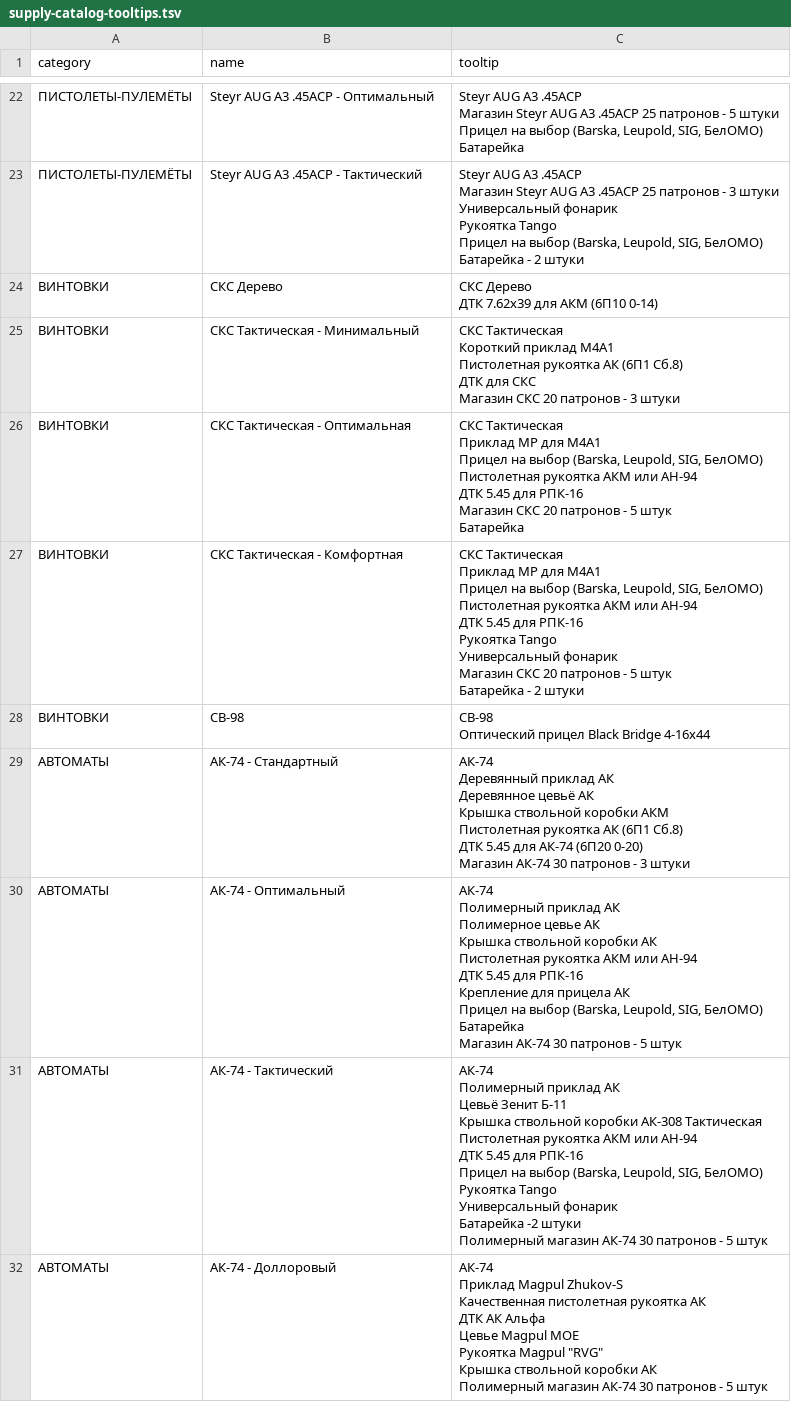
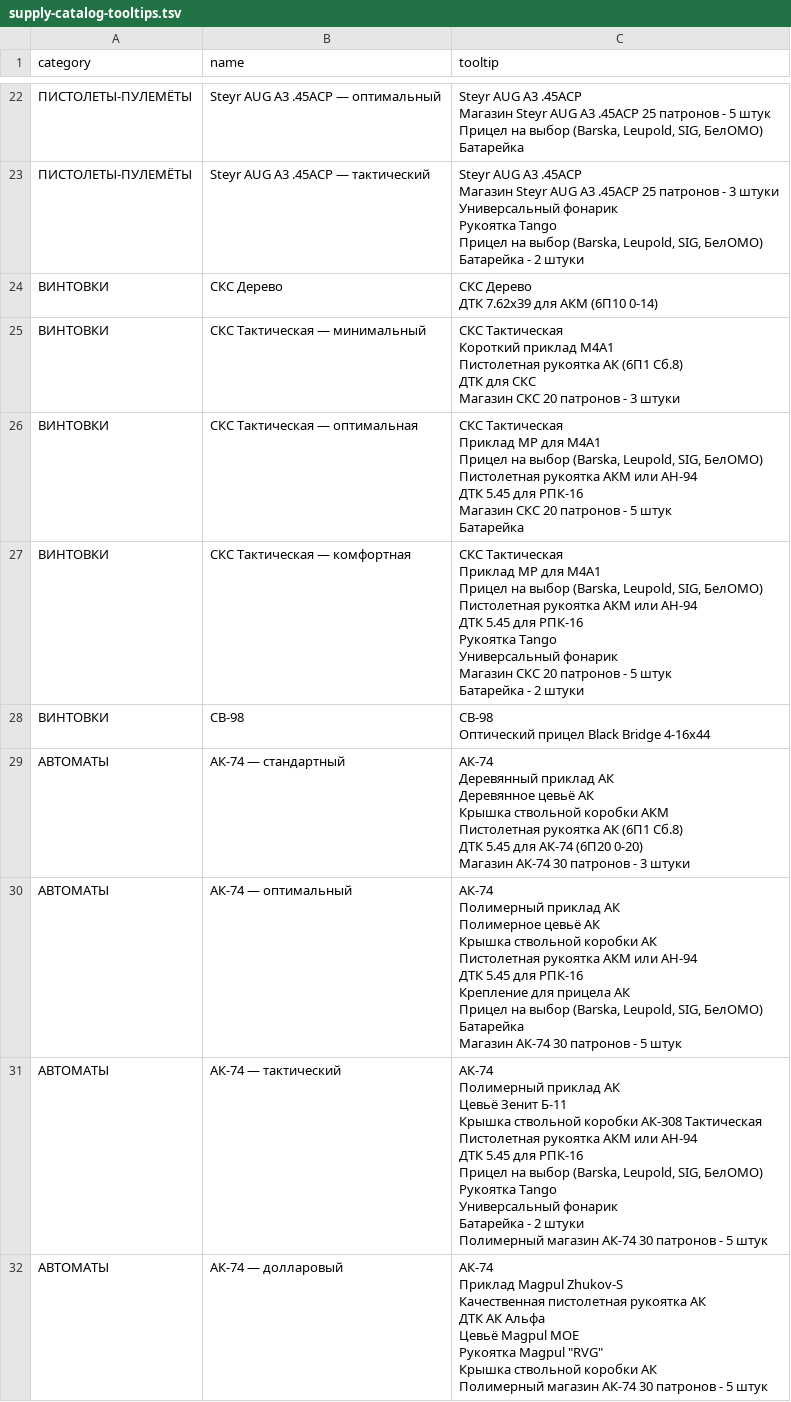
Before and after one commit to vsevolod9434-maker/duty-data-base, a TSV file: tools/calculator-source/supply-catalog-tooltips.tsv, drawn as a sheet; only a part is shown, gaps mark what is left out; the diff covers the shown part only.

```diff
--- a/tools/calculator-source/supply-catalog-tooltips.tsv
+++ b/tools/calculator-source/supply-catalog-tooltips.tsv
@@ -91,71 +91,71 @@ category	name	tooltip
-ПИСТОЛЕТЫ-ПУЛЕМЁТЫ	Steyr AUG A3 .45ACP - Оптимальный	"Steyr AUG A3 .45ACP
-Магазин Steyr AUG A3 .45ACP 25 патронов - 5 штуки
-Прицел на выбор (Barska, Leupold, SIG, БелОМО)
-Батарейка"
-ПИСТОЛЕТЫ-ПУЛЕМЁТЫ	Steyr AUG A3 .45ACP - Тактический	"Steyr AUG A3 .45ACP
-Магазин Steyr AUG A3 .45ACP 25 патронов - 3 штуки
-Универсальный фонарик
-Рукоятка Tango
-Прицел на выбор (Barska, Leupold, SIG, БелОМО)
-Батарейка - 2 штуки"
+ПИСТОЛЕТЫ-ПУЛЕМЁТЫ	Steyr AUG A3 .45ACP — оптимальный	"Steyr AUG A3 .45ACP
+Магазин Steyr AUG A3 .45ACP 25 патронов - 5 штук
+Прицел на выбор (Barska, Leupold, SIG, БелОМО)
+Батарейка"
+ПИСТОЛЕТЫ-ПУЛЕМЁТЫ	Steyr AUG A3 .45ACP — тактический	"Steyr AUG A3 .45ACP
+Магазин Steyr AUG A3 .45ACP 25 патронов - 3 штуки
+Универсальный фонарик
+Рукоятка Tango
+Прицел на выбор (Barska, Leupold, SIG, БелОМО)
+Батарейка - 2 штуки"
 ВИНТОВКИ	СКС Дерево	"СКС Дерево
 ДТК 7.62x39 для АКМ (6П10 0-14)"
-ВИНТОВКИ	СКС Тактическая - Минимальный	"СКС Тактическая
-Короткий приклад M4A1
-Пистолетная рукоятка АК (6П1 Сб.8)
-ДТК для СКС
-Магазин СКС 20 патронов - 3 штуки"
-ВИНТОВКИ	СКС Тактическая - Оптимальная	"СКС Тактическая
-Приклад MP для M4A1
-Прицел на выбор (Barska, Leupold, SIG, БелОМО)
-Пистолетная рукоятка АКМ или АН-94
-ДТК 5.45 для РПК-16
-Магазин СКС 20 патронов - 5 штук
-Батарейка"
-ВИНТОВКИ	СКС Тактическая - Комфортная	"СКС Тактическая
-Приклад MP для M4A1
-Прицел на выбор (Barska, Leupold, SIG, БелОМО)
-Пистолетная рукоятка АКМ или АН-94
-ДТК 5.45 для РПК-16
-Рукоятка Tango
-Универсальный фонарик
-Магазин СКС 20 патронов - 5 штук
-Батарейка - 2 штуки"
+ВИНТОВКИ	СКС Тактическая — минимальный	"СКС Тактическая
+Короткий приклад M4A1
+Пистолетная рукоятка АК (6П1 Сб.8)
+ДТК для СКС
+Магазин СКС 20 патронов - 3 штуки"
+ВИНТОВКИ	СКС Тактическая — оптимальная	"СКС Тактическая
+Приклад MP для M4A1
+Прицел на выбор (Barska, Leupold, SIG, БелОМО)
+Пистолетная рукоятка АКМ или АН-94
+ДТК 5.45 для РПК-16
+Магазин СКС 20 патронов - 5 штук
+Батарейка"
+ВИНТОВКИ	СКС Тактическая — комфортная	"СКС Тактическая
+Приклад MP для M4A1
+Прицел на выбор (Barska, Leupold, SIG, БелОМО)
+Пистолетная рукоятка АКМ или АН-94
+ДТК 5.45 для РПК-16
+Рукоятка Tango
+Универсальный фонарик
+Магазин СКС 20 патронов - 5 штук
+Батарейка - 2 штуки"
 ВИНТОВКИ	СВ-98	"СВ-98
 Оптический прицел Black Bridge 4-16x44"
-АВТОМАТЫ	АК-74 - Стандартный	"АК-74
-Деревянный приклад АК
-Деревянное цевьё АК
-Крышка ствольной коробки АКМ
-Пистолетная рукоятка АК (6П1 Сб.8)
-ДТК 5.45 для АК-74 (6П20 0-20)
-Магазин АК-74 30 патронов - 3 штуки"
-АВТОМАТЫ	АК-74 - Оптимальный	"АК-74
-Полимерный приклад АК
-Полимерное цевье АК
-Крышка ствольной коробки АК
-Пистолетная рукоятка АКМ или АН-94
-ДТК 5.45 для РПК-16
-Крепление для прицела АК
-Прицел на выбор (Barska, Leupold, SIG, БелОМО)
-Батарейка
-Магазин АК-74 30 патронов - 5 штук"
-АВТОМАТЫ	АК-74 - Тактический	"АК-74
-Полимерный приклад АК
-Цевьё Зенит Б-11
-Крышка ствольной коробки АК-308 Тактическая
-Пистолетная рукоятка АКМ или АН-94
-ДТК 5.45 для РПК-16
-Прицел на выбор (Barska, Leupold, SIG, БелОМО)
-Рукоятка Tango
-Универсальный фонарик
-Батарейка -2 штуки
-Полимерный магазин АК-74 30 патронов - 5 штук"
-АВТОМАТЫ	АК-74 - Доллоровый	"АК-74
-Приклад Magpul Zhukov-S
-Качественная пистолетная рукоятка АК
-ДТК АК Альфа
-Цевье Magpul MOE
-Рукоятка Magpul ""RVG""
-Крышка ствольной коробки АК
-Полимерный магазин АК-74 30 патронов - 5 штук"
+АВТОМАТЫ	АК-74 — стандартный	"АК-74
+Деревянный приклад АК
+Деревянное цевьё АК
+Крышка ствольной коробки АКМ
+Пистолетная рукоятка АК (6П1 Сб.8)
+ДТК 5.45 для АК-74 (6П20 0-20)
+Магазин АК-74 30 патронов - 3 штуки"
+АВТОМАТЫ	АК-74 — оптимальный	"АК-74
+Полимерный приклад АК
+Полимерное цевьё АК
+Крышка ствольной коробки АК
+Пистолетная рукоятка АКМ или АН-94
+ДТК 5.45 для РПК-16
+Крепление для прицела АК
+Прицел на выбор (Barska, Leupold, SIG, БелОМО)
+Батарейка
+Магазин АК-74 30 патронов - 5 штук"
+АВТОМАТЫ	АК-74 — тактический	"АК-74
+Полимерный приклад АК
+Цевьё Зенит Б-11
+Крышка ствольной коробки АК-308 Тактическая
+Пистолетная рукоятка АКМ или АН-94
+ДТК 5.45 для РПК-16
+Прицел на выбор (Barska, Leupold, SIG, БелОМО)
+Рукоятка Tango
+Универсальный фонарик
+Батарейка - 2 штуки
+Полимерный магазин АК-74 30 патронов - 5 штук"
+АВТОМАТЫ	АК-74 — долларовый	"АК-74
+Приклад Magpul Zhukov-S
+Качественная пистолетная рукоятка АК
+ДТК АК Альфа
+Цевьё Magpul MOE
+Рукоятка Magpul ""RVG""
+Крышка ствольной коробки АК
+Полимерный магазин АК-74 30 патронов - 5 штук"
```
Also changed, not shown: 58 edited cells elsewhere in this file, tools/calculator-source/supply-catalog.tsv, 12 other files.
